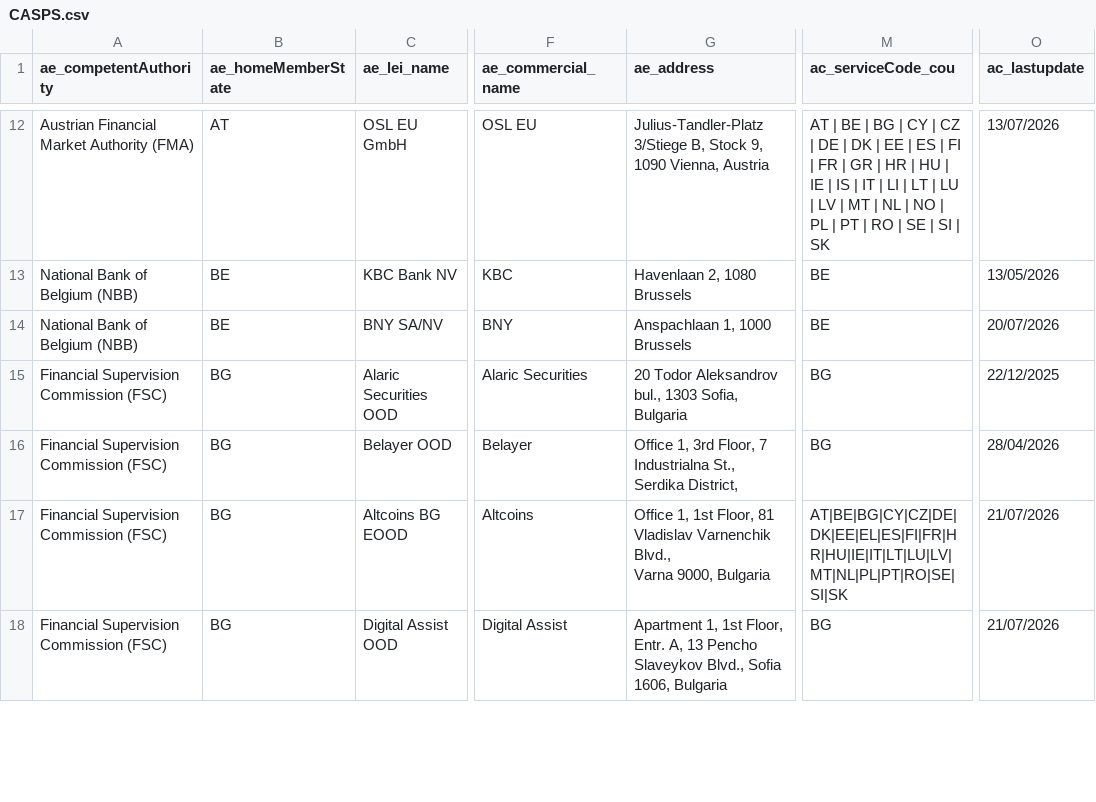
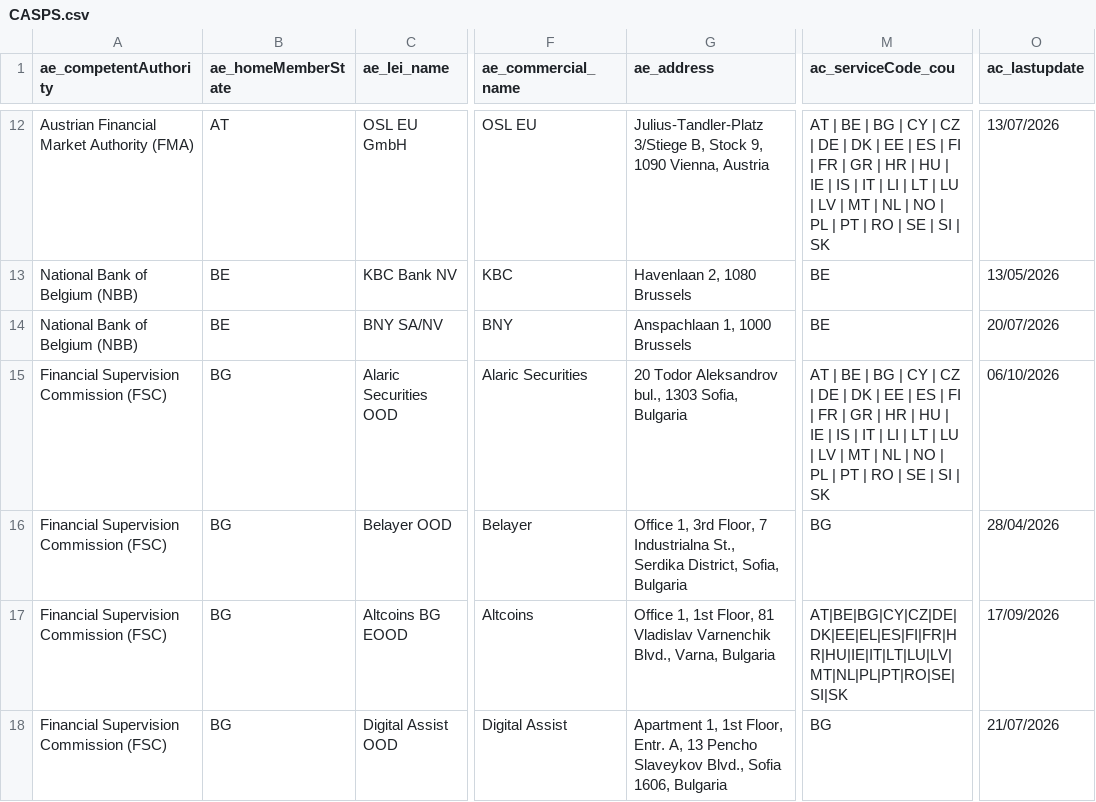
Before and after one commit to CASP-Tracker/mica-register-data, a CSV file: source/CASPS.csv, drawn as a sheet; only a part is shown, gaps mark what is left out; ↵ is a line break in a cell; the diff covers the shown part only; the diff names each change by its address in the sheet, - before the commit and + after, or states it on an @@ line.

```diff
--- a/source/CASPS.csv
+++ b/source/CASPS.csv
-M15 (ac_serviceCode_cou): BG
+M15 (ac_serviceCode_cou): AT | BE | BG | CY | CZ | DE | DK | EE | ES | FI | FR | GR | HR | HU | IE | IS | IT | LI | LT | LU | LV | MT | NL | NO | PL | PT | RO | SE | SI | SK
-O15 (ac_lastupdate): 22/12/2025
+O15 (ac_lastupdate): 06/10/2026
-G16 (ae_address): …Serdika District,
+G16 (ae_address): …Serdika District, Sofia, Bulgaria
-G17 (ae_address): …Varnenchik Blvd., ↵ Varna 9000, Bulgaria
+G17 (ae_address): …Varnenchik Blvd., Varna, Bulgaria
-O17 (ac_lastupdate): 21/07/2026
+O17 (ac_lastupdate): 17/09/2026
```
Also changed, not shown: 6 added rows and 5 edited cells elsewhere in this file, 6 other files.
